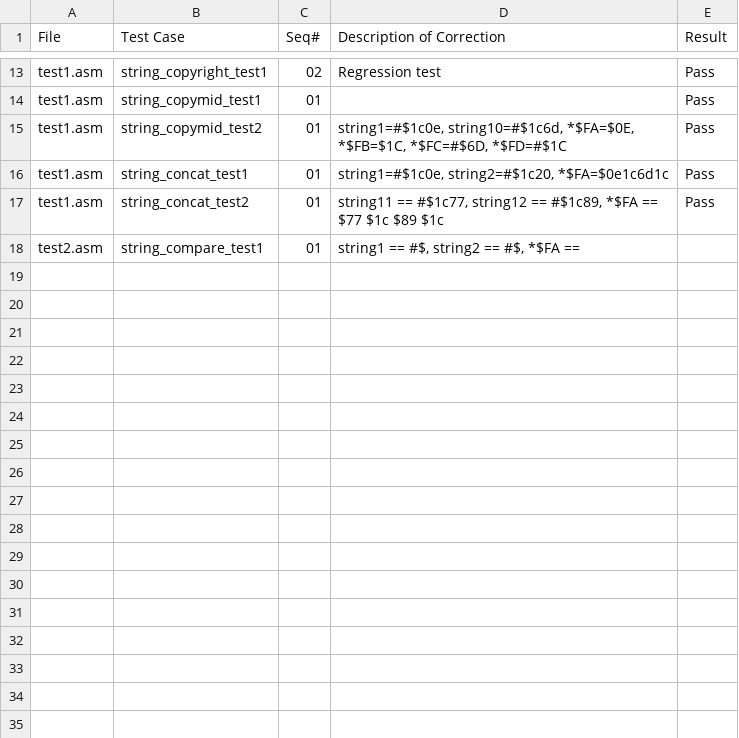
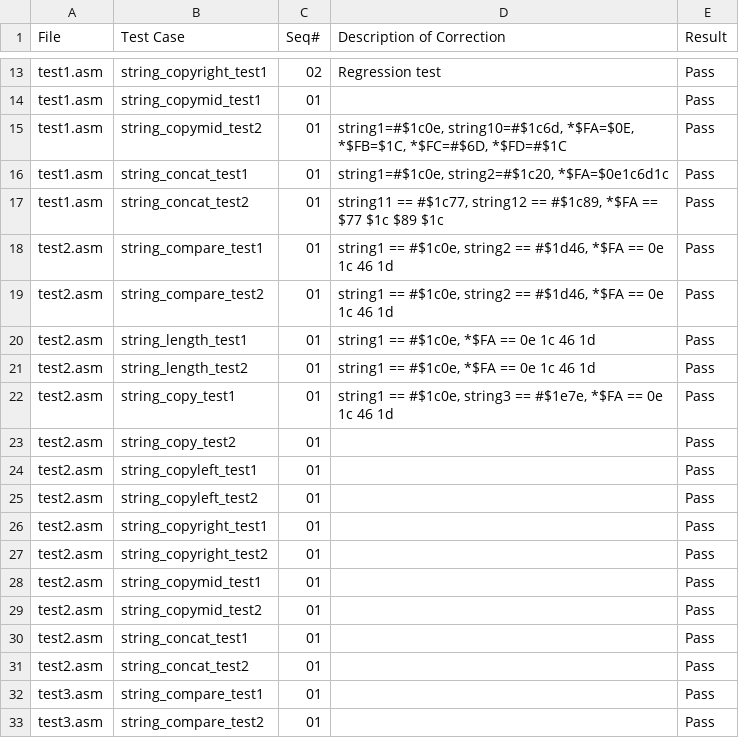
Before and after one commit to johnpalermo/c128lib_test, a CSV file: framework/string/test.csv, drawn as a sheet; only a part is shown, gaps mark what is left out.

Commit message:
Update test cases

```diff
--- a/framework/string/test.csv
+++ b/framework/string/test.csv
@@ -17,2 +17,17 @@
 "test1.asm","string_concat_test2",01,"string11 == #$1c77, string12 == #$1c89, *$FA == $77 $1c $89 $1c","Pass"
-"test2.asm","string_compare_test1",01,"string1 == #$, string2 == #$, *$FA == ",
+"test2.asm","string_compare_test1",01,"string1 == #$1c0e, string2 == #$1d46, *$FA == 0e 1c 46 1d","Pass"
+"test2.asm","string_compare_test2",01,"string1 == #$1c0e, string2 == #$1d46, *$FA == 0e 1c 46 1d","Pass"
+"test2.asm","string_length_test1",01,"string1 == #$1c0e, *$FA == 0e 1c 46 1d","Pass"
+"test2.asm","string_length_test2",01,"string1 == #$1c0e, *$FA == 0e 1c 46 1d","Pass"
+"test2.asm","string_copy_test1",01,"string1 == #$1c0e, string3 == #$1e7e, *$FA == 0e 1c 46 1d","Pass"
+"test2.asm","string_copy_test2",01,,"Pass"
+"test2.asm","string_copyleft_test1",01,,"Pass"
+"test2.asm","string_copyleft_test2",01,,"Pass"
+"test2.asm","string_copyright_test1",01,,"Pass"
+"test2.asm","string_copyright_test2",01,,"Pass"
+"test2.asm","string_copymid_test1",01,,"Pass"
+"test2.asm","string_copymid_test2",01,,"Pass"
+"test2.asm","string_concat_test1",01,,"Pass"
+"test2.asm","string_concat_test2",01,,"Pass"
+"test3.asm","string_compare_test1",01,,"Pass"
+"test3.asm","string_compare_test2",01,,"Pass"
```
Also changed, not shown: 8 other files.
